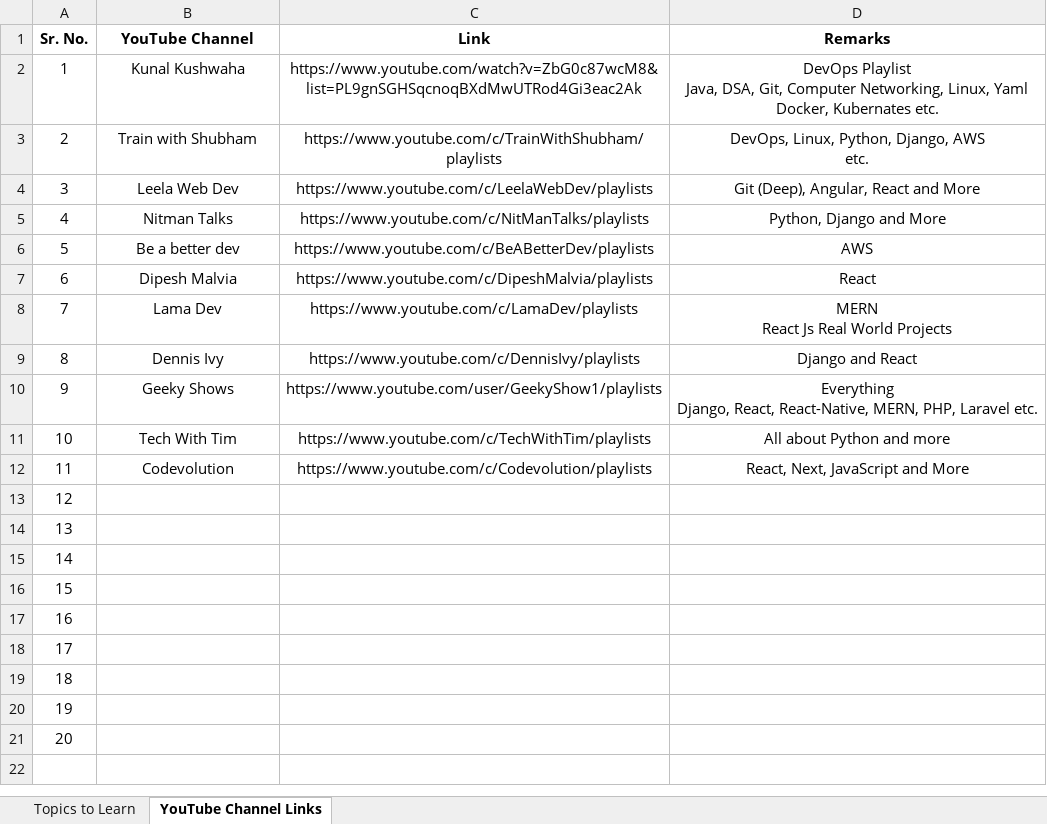
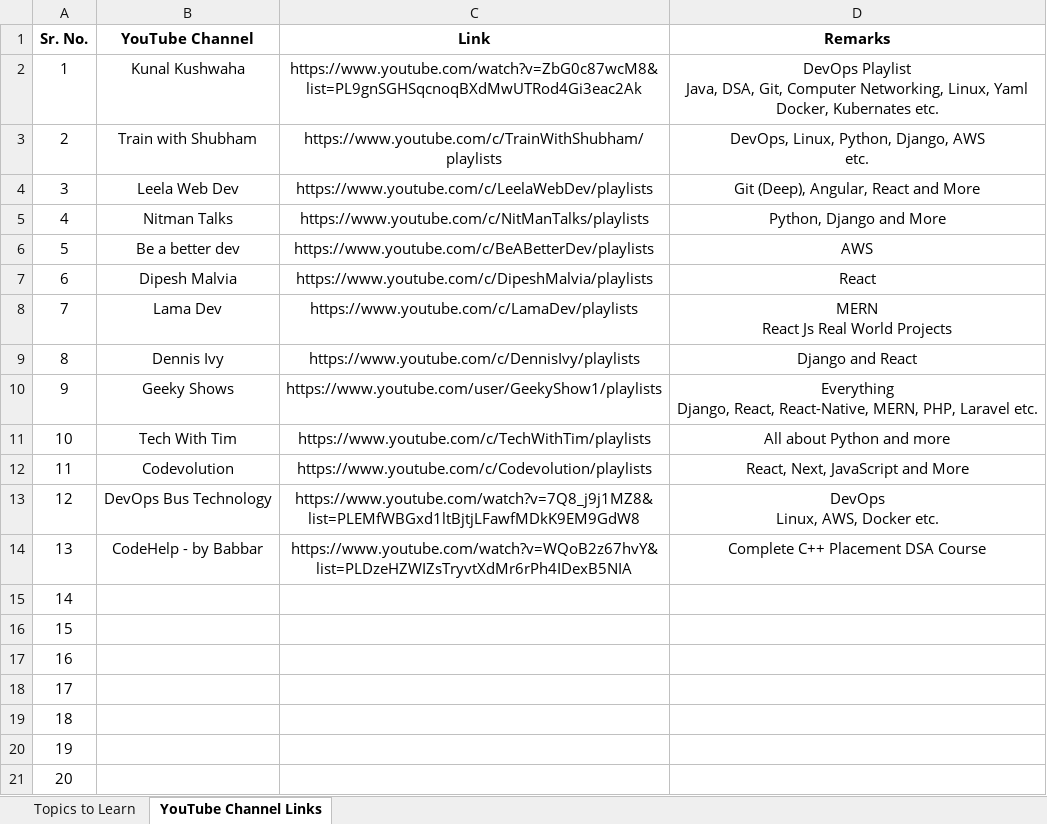
Before and after one commit to manishsajandasani/my-learnings, an Excel workbook: I have to learn these.xlsx, sheet YouTube Channel Links, drawn as a sheet; values as stored, in another font and other column widths than the file's, no borders; ↵ is a line break in a cell; the diff names each change by its address in the sheet, - before the commit and + after, or states it on an @@ line.

Commit message:
Updated Learning Excel File and added File Zilla FTPs of Sagar Group by Manish

```diff
--- a/I have to learn these.xlsx (sheet YouTube Channel Links)
+++ b/I have to learn these.xlsx (sheet YouTube Channel Links)
-B13 (YouTube Channel): (empty)
+B13 (YouTube Channel): DevOps Bus Technology
-C13 (Link): (empty)
+C13 (Link): https://www.youtube.com/watch?v=7Q8_j9j1MZ8&list=PLEMfWBGxd1ltBjtjLFawfMDkK9EM9GdW8
-D13 (Remarks): (empty)
+D13 (Remarks): DevOps ↵ Linux, AWS, Docker etc.
-B14 (YouTube Channel): (empty)
+B14 (YouTube Channel): CodeHelp - by Babbar
-C14 (Link): (empty)
+C14 (Link): https://www.youtube.com/watch?v=WQoB2z67hvY&list=PLDzeHZWIZsTryvtXdMr6rPh4IDexB5NIA
-D14 (Remarks): (empty)
+D14 (Remarks): Complete C++ Placement DSA Course
```
Also changed, not shown: 1 other file.
